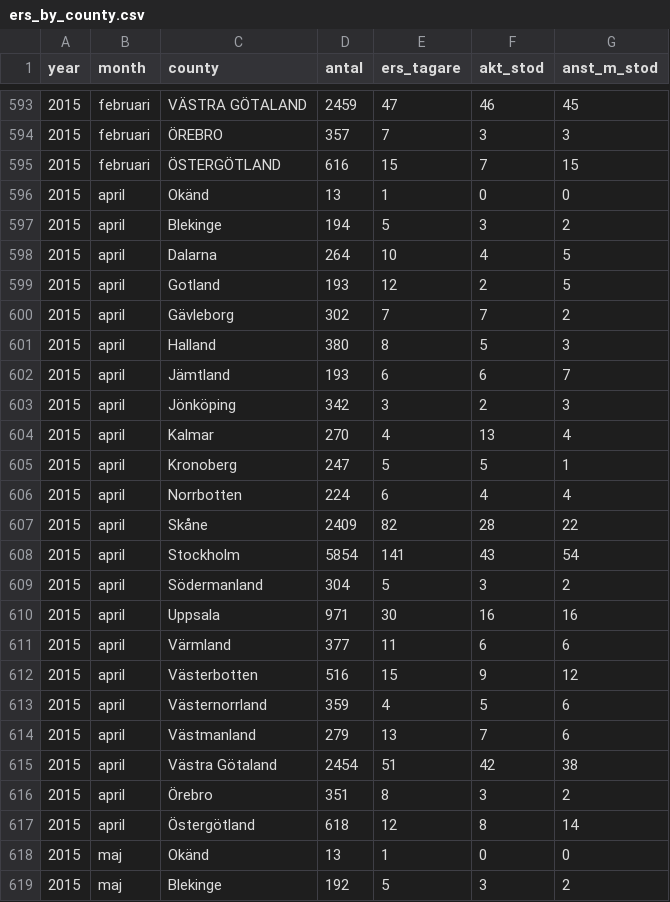
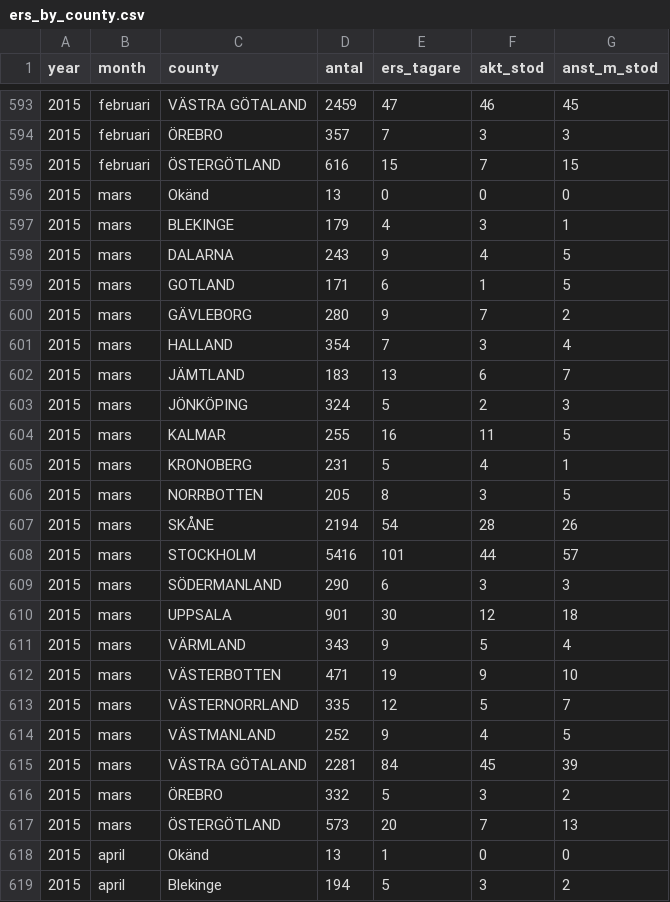
Before and after one commit to MansMeg/DIK_analys, a CSV file: Data/ers_by_county.csv, drawn as a sheet; only a part is shown, gaps mark what is left out; the shorter side is filled out with more unchanged rows.

Commit message:
Update ers_by_county.csv
Uppdaterat med mars2015siffror

```diff
--- a/Data/ers_by_county.csv
+++ b/Data/ers_by_county.csv
@@ -595,2 +595,24 @@
 2015,"februari","ÖSTERGÖTLAND",616,15,7,15
+2015,"mars","Okänd",13,0,0,0
+2015,"mars","BLEKINGE",179,4,3,1
+2015,"mars","DALARNA",243,9,4,5
+2015,"mars","GOTLAND",171,6,1,5
+2015,"mars","GÄVLEBORG",280,9,7,2
+2015,"mars","HALLAND",354,7,3,4
+2015,"mars","JÄMTLAND",183,13,6,7
+2015,"mars","JÖNKÖPING",324,5,2,3
+2015,"mars","KALMAR",255,16,11,5
+2015,"mars","KRONOBERG",231,5,4,1
+2015,"mars","NORRBOTTEN",205,8,3,5
+2015,"mars","SKÅNE",2194,54,28,26
+2015,"mars","STOCKHOLM",5416,101,44,57
+2015,"mars","SÖDERMANLAND",290,6,3,3
+2015,"mars","UPPSALA",901,30,12,18
+2015,"mars","VÄRMLAND",343,9,5,4
+2015,"mars","VÄSTERBOTTEN",471,19,9,10
+2015,"mars","VÄSTERNORRLAND",335,12,5,7
+2015,"mars","VÄSTMANLAND",252,9,4,5
+2015,"mars","VÄSTRA GÖTALAND",2281,84,45,39
+2015,"mars","ÖREBRO",332,5,3,2
+2015,"mars","ÖSTERGÖTLAND",573,20,7,13
 2015,"april","Okänd",13,1,0,0
```
